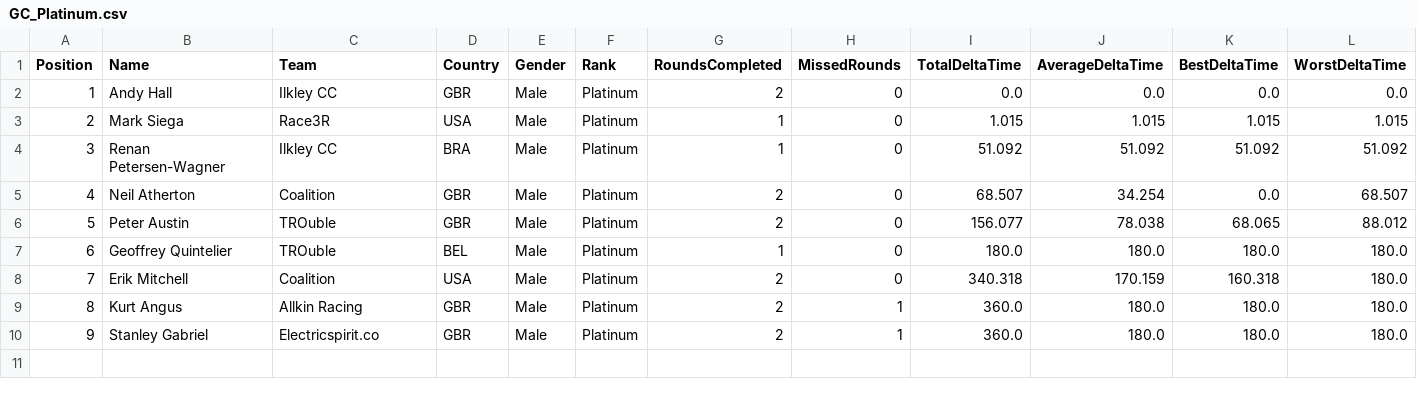
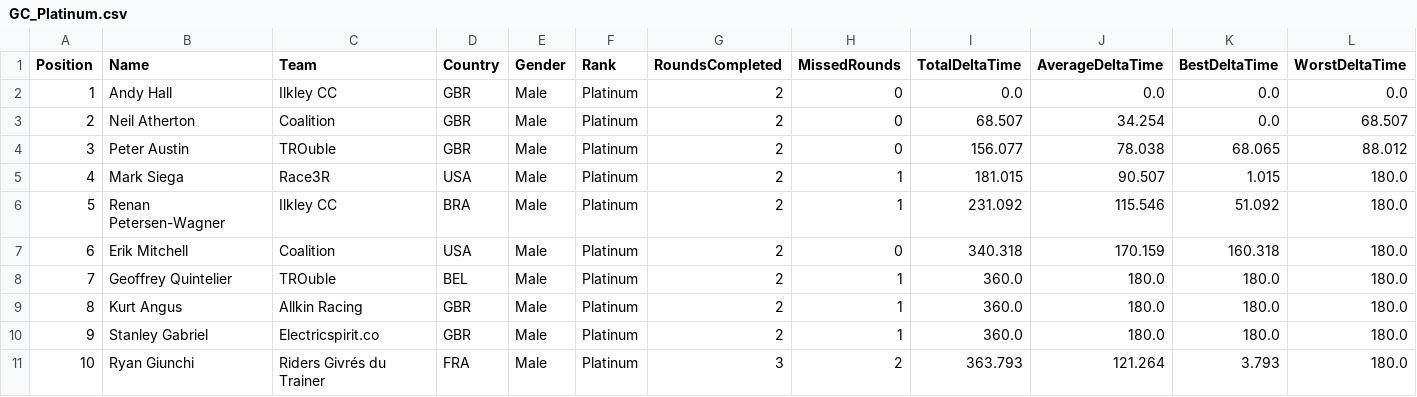
Before and after one commit to gloscherrybomb/ChaosRacing, a CSV file: GC_Platinum.csv, drawn as a sheet; only a part is shown; removed rows and columns are numbered as before the commit, all else as after; rows hold the shown columns only; the diff names each change by its address in the sheet, - before the commit and + after, or states it on an @@ line.

```diff
--- a/GC_Platinum.csv
+++ b/GC_Platinum.csv
-row 3: 2 | Mark Siega | Race3R | USA | Male | Platinum | 1 | 0 | 1.015 | 1.015 | 1.015 | 1.015
-row 4: 3 | Renan Petersen-Wagner | Ilkley CC | BRA | Male | Platinum | 1 | 0 | 51.092 | 51.092 | 51.092 | 51.092
@@ column A (Position) renumbered between rows 3 and 7 @@
-row 7: 6 | Geoffrey Quintelier | TROuble | BEL | Male | Platinum | 1 | 0 | 180.0 | 180.0 | 180.0 | 180.0
+row 5: 4 | Mark Siega | Race3R | USA | Male | Platinum | 2 | 1 | 181.015 | 90.507 | 1.015 | 180.0
+row 6: 5 | Renan Petersen-Wagner | Ilkley CC | BRA | Male | Platinum | 2 | 1 | 231.092 | 115.546 | 51.092 | 180.0
+row 8: 7 | Geoffrey Quintelier | TROuble | BEL | Male | Platinum | 2 | 1 | 360.0 | 180.0 | 180.0 | 180.0
+row 11: 10 | Ryan Giunchi | Riders Givrés du Trainer | FRA | Male | Platinum | 3 | 2 | 363.793 | 121.264 | 3.793 | 180.0
```
Also changed, not shown: GC_Bronze.csv, GC_Diamond.csv, 1 other file.
